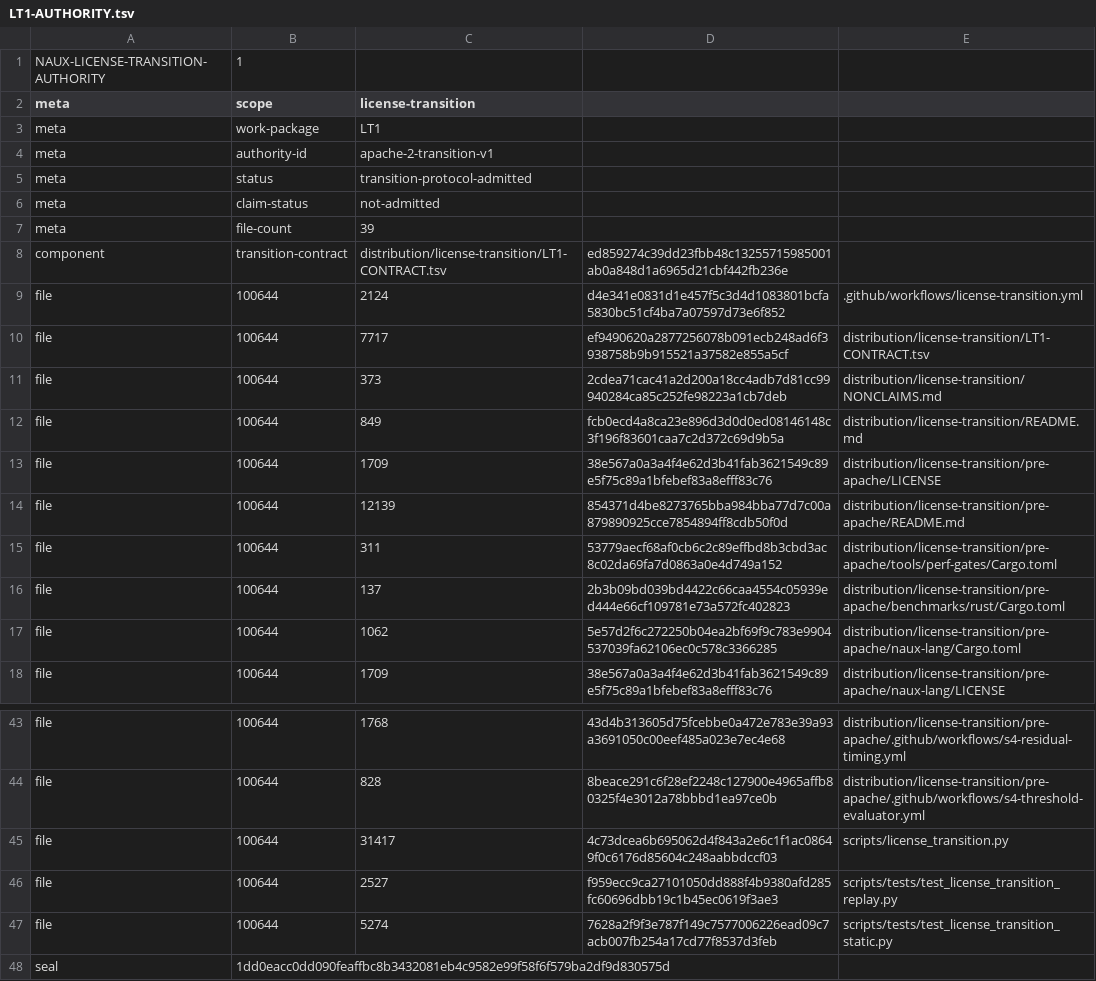
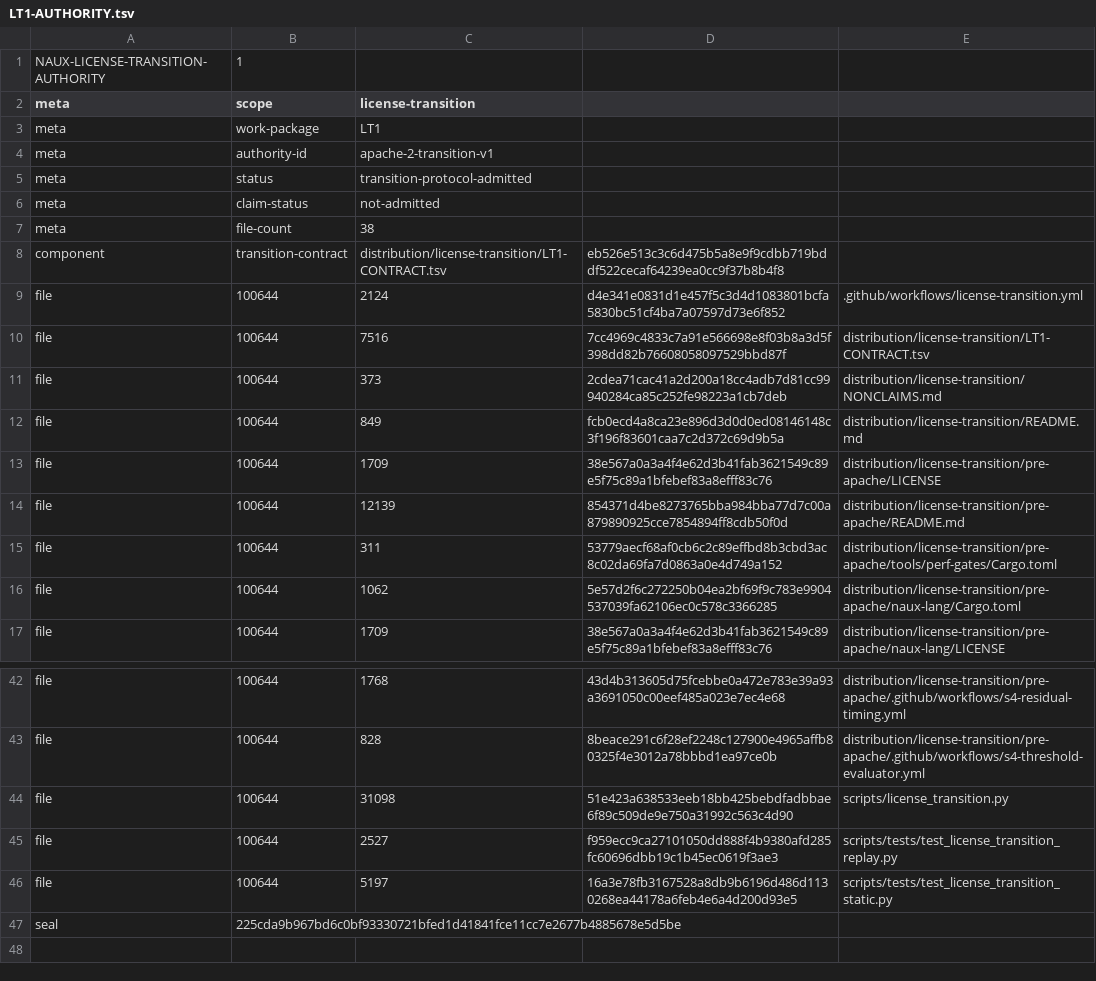
Before and after one commit to x2t8/Naux, a TSV file: distribution/license-transition/LT1-AUTHORITY.tsv, drawn as a sheet; only a part is shown, gaps mark what is left out.

```diff
--- a/distribution/license-transition/LT1-AUTHORITY.tsv
+++ b/distribution/license-transition/LT1-AUTHORITY.tsv
@@ -6,6 +6,6 @@ meta	status	transition-protocol-admitted
 meta	claim-status	not-admitted
-meta	file-count	39
-component	transition-contract	distribution/license-transition/LT1-CONTRACT.tsv	ed859274c39dd23fbb48c13255715985001ab0a848d1a6965d21cbf442fb236e
+meta	file-count	38
+component	transition-contract	distribution/license-transition/LT1-CONTRACT.tsv	eb526e513c3c6d475b5a8e9f9cdbb719bddf522cecaf64239ea0cc9f37b8b4f8
 file	100644	2124	d4e341e0831d1e457f5c3d4d1083801bcfa5830bc51cf4ba7a07597d73e6f852	.github/workflows/license-transition.yml
-file	100644	7717	ef9490620a2877256078b091ecb248ad6f3938758b9b915521a37582e855a5cf	distribution/license-transition/LT1-CONTRACT.tsv
+file	100644	7516	7cc4969c4833c7a91e566698e8f03b8a3d5f398dd82b76608058097529bbd87f	distribution/license-transition/LT1-CONTRACT.tsv
 file	100644	373	2cdea71cac41a2d200a18cc4adb7d81cc99940284ca85c252fe98223a1cb7deb	distribution/license-transition/NONCLAIMS.md
@@ -15,3 +15,2 @@ file	100644	12139	854371d4be8273765bba984bba77d7c00a879890925cce7854894ff8cdb50f
 file	100644	311	53779aecf68af0cb6c2c89effbd8b3cbd3ac8c02da69fa7d0863a0e4d749a152	distribution/license-transition/pre-apache/tools/perf-gates/Cargo.toml
-file	100644	137	2b3b09bd039bd4422c66caa4554c05939ed444e66cf109781e73a572fc402823	distribution/license-transition/pre-apache/benchmarks/rust/Cargo.toml
 file	100644	1062	5e57d2f6c272250b04ea2bf69f9c783e9904537039fa62106ec0c578c3366285	distribution/license-transition/pre-apache/naux-lang/Cargo.toml
@@ -44,5 +43,5 @@ file	100644	1768	43d4b313605d75fcebbe0a472e783e39a93a3691050c00eef485a023e7ec4e6
 file	100644	828	8beace291c6f28ef2248c127900e4965affb80325f4e3012a78bbbd1ea97ce0b	distribution/license-transition/pre-apache/.github/workflows/s4-threshold-evaluator.yml
-file	100644	31417	4c73dcea6b695062d4f843a2e6c1f1ac08649f0c6176d85604c248aabbdccf03	scripts/license_transition.py
+file	100644	31098	51e423a638533eeb18bb425bebdfadbbae6f89c509de9e750a31992c563c4d90	scripts/license_transition.py
 file	100644	2527	f959ecc9ca27101050dd888f4b9380afd285fc60696dbb19c1b45ec0619f3ae3	scripts/tests/test_license_transition_replay.py
-file	100644	5274	7628a2f9f3e787f149c7577006226ead09c7acb007fb254a17cd77f8537d3feb	scripts/tests/test_license_transition_static.py
-seal	1dd0eacc0dd090feaffbc8b3432081eb4c9582e99f58f6f579ba2df9d830575d
+file	100644	5197	16a3e78fb3167528a8db9b6196d486d1130268ea44178a6feb4e6a4d200d93e5	scripts/tests/test_license_transition_static.py
+seal	225cda9b967bd6c0bf93330721bfed1d41841fce11cc7e2677b4885678e5d5be
```
Also changed, not shown: distribution/license-transition/LT1-CONTRACT.tsv, distribution/s4-performance/WP8B-AUTHORITY.tsv, 13 other files.
